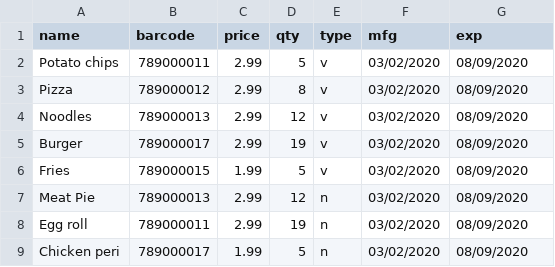
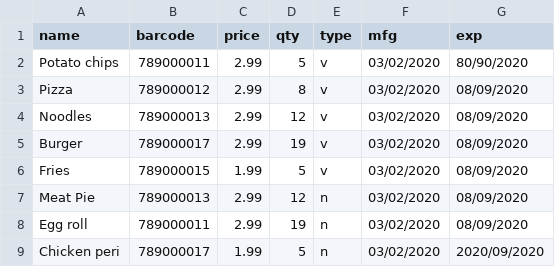
Before and after one commit to tuoc1226-maker/SpringInventory, a CSV file: src/main/resources/processed_food.csv, drawn as a sheet.

```diff
--- a/src/main/resources/processed_food.csv
+++ b/src/main/resources/processed_food.csv
@@ -1,3 +1,3 @@
 name,barcode,price,qty,type,mfg,exp
-Potato chips,789000011,2.99,5,v,03/02/2020,08/09/2020
+Potato chips,789000011,2.99,5,v,03/02/2020,80/90/2020
 Pizza,789000012,2.99,8,v,03/02/2020,08/09/2020
@@ -8,2 +8,2 @@ Meat Pie,789000013,2.99,12,n,03/02/2020,08/09/2020
 Egg roll,789000011,2.99,19,n,03/02/2020,08/09/2020
-Chicken peri,789000017,1.99,5,n,03/02/2020,08/09/2020
+Chicken peri,789000017,1.99,5,n,03/02/2020,2020/09/2020
```
Also changed, not shown: 10 other files.
